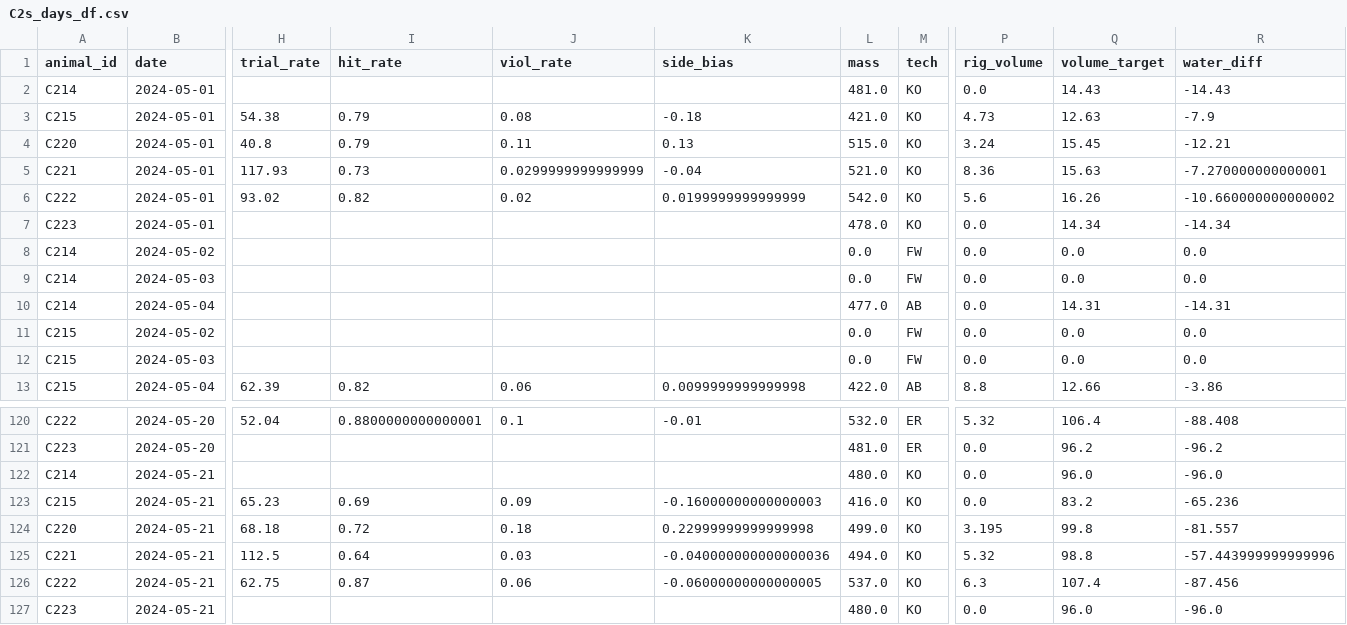
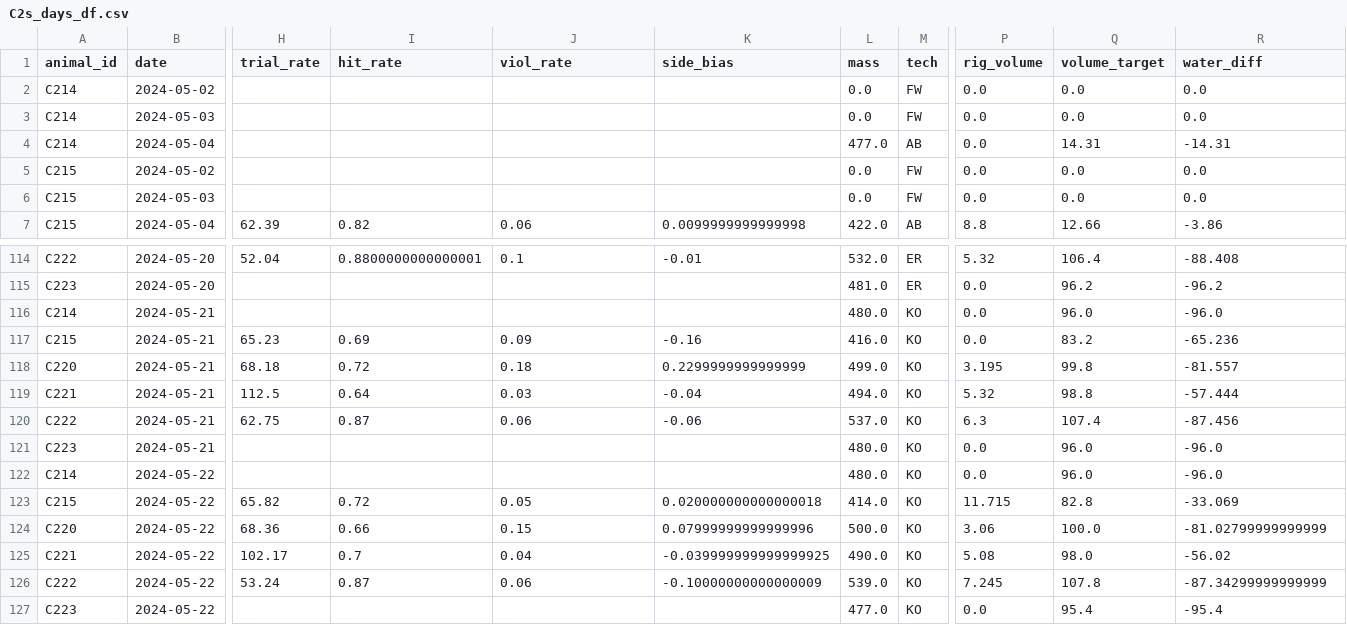
Before and after one commit to Brody-Lab/jbreda_animal_training, a CSV file: data/days_dfs/C2s_days_df.csv, drawn as a sheet; only a part is shown, gaps mark what is left out; removed rows and columns are numbered as before the commit, all else as after; rows hold the shown columns only; the diff names each change by its address in the sheet, - before the commit and + after, or states it on an @@ line.

```diff
--- a/data/days_dfs/C2s_days_df.csv
+++ b/data/days_dfs/C2s_days_df.csv
-row 2: C214 | 2024-05-01 |  |  |  |  | 481.0 | KO | 0.0 | 14.43 | -14.43
-row 3: C215 | 2024-05-01 | 54.38 | 0.79 | 0.08 | -0.18 | 421.0 | KO | 4.73 | 12.63 | -7.9
-row 4: C220 | 2024-05-01 | 40.8 | 0.79 | 0.11 | 0.13 | 515.0 | KO | 3.24 | 15.45 | -12.21
-row 5: C221 | 2024-05-01 | 117.93 | 0.73 | 0.0299999999999999 | -0.04 | 521.0 | KO | 8.36 | 15.63 | -7.270000000000001
-row 6: C222 | 2024-05-01 | 93.02 | 0.82 | 0.02 | 0.0199999999999999 | 542.0 | KO | 5.6 | 16.26 | -10.660000000000002
-row 7: C223 | 2024-05-01 |  |  |  |  | 478.0 | KO | 0.0 | 14.34 | -14.34
-K117 (side_bias): -0.16000000000000003
+K117 (side_bias): -0.16
-K118 (side_bias): 0.22999999999999998
+K118 (side_bias): 0.2299999999999999
-K119 (side_bias): -0.040000000000000036
+K119 (side_bias): -0.04
-R119 (water_diff): -57.443999999999996
+R119 (water_diff): -57.444
-K120 (side_bias): -0.06000000000000005
+K120 (side_bias): -0.06
+row 122: C214 | 2024-05-22 |  |  |  |  | 480.0 | KO | 0.0 | 96.0 | -96.0
+row 123: C215 | 2024-05-22 | 65.82 | 0.72 | 0.05 | 0.020000000000000018 | 414.0 | KO | 11.715 | 82.8 | -33.069
+row 124: C220 | 2024-05-22 | 68.36 | 0.66 | 0.15 | 0.07999999999999996 | 500.0 | KO | 3.06 | 100.0 | -81.02799999999999
+row 125: C221 | 2024-05-22 | 102.17 | 0.7 | 0.04 | -0.039999999999999925 | 490.0 | KO | 5.08 | 98.0 | -56.02
+row 126: C222 | 2024-05-22 | 53.24 | 0.87 | 0.06 | -0.10000000000000009 | 539.0 | KO | 7.245 | 107.8 | -87.34299999999999
+row 127: C223 | 2024-05-22 |  |  |  |  | 477.0 | KO | 0.0 | 95.4 | -95.4
```
Also changed, not shown: data/days_dfs/R3s_days_df.csv, 16 other files.
